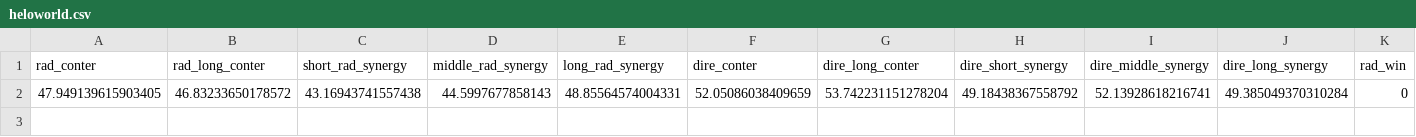
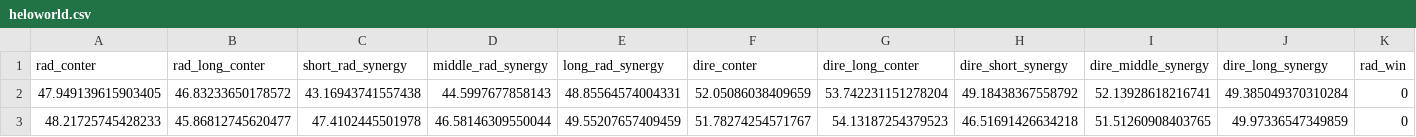
Before and after one commit to B3arAndW0lf/T1r3ai2nmNsud, a CSV file: heloworld.csv, drawn as a sheet; the diff names each change by its address in the sheet, - before the commit and + after, or states it on an @@ line.

Commit message:
Update heloworld.csv

```diff
--- a/heloworld.csv
+++ b/heloworld.csv
+row 3: 48.21725745428233 | 45.86812745620477 | 47.4102445501978 | 46.58146309550044 | 49.55207657409459 | 51.78274254571767 | 54.13187254379523 | 46.51691426634218 | 51.51260908403765 | 49.97336547349859 | 0
```
